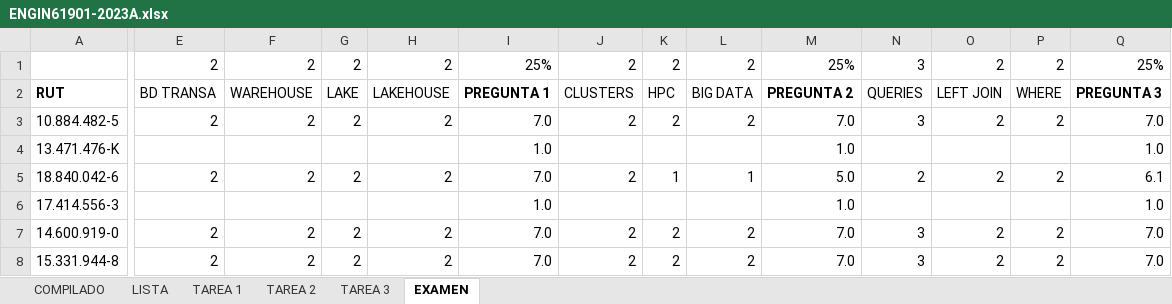
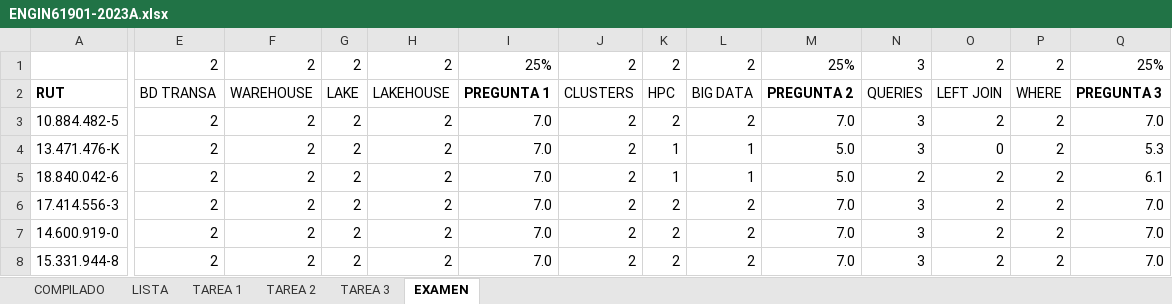
Before and after one commit to MLPortius/AyudantiasFEN, an Excel workbook: Datos_Masivos/Verano_2023/ENGIN61901-2023A.xlsx, sheet EXAMEN, drawn as a sheet; only a part is shown, gaps mark what is left out; values as stored, in another font and other column widths than the file's, no borders; the diff covers the shown part only; the diff names each change by its address in the sheet, - before the commit and + after, or states it on an @@ line.

Commit message:
dmmd examen casi terminado

```diff
--- a/Datos_Masivos/Verano_2023/ENGIN61901-2023A.xlsx (sheet EXAMEN)
+++ b/Datos_Masivos/Verano_2023/ENGIN61901-2023A.xlsx (sheet EXAMEN)
-E4: (empty)
+E4: 2
-F4: (empty)
+F4: 2
-G4: (empty)
+G4: 2
-H4: (empty)
+H4: 2
-I4: 1.0
+I4: 7.0
-J4: (empty)
+J4: 2
-K4: (empty)
+K4: 1
-L4: (empty)
+L4: 1
-M4: 1.0
+M4: 5.0
-N4: (empty)
+N4: 3
-O4: (empty)
+O4: 0
-P4: (empty)
+P4: 2
-Q4: 1.0
+Q4: 5.3
-E6: (empty)
+E6: 2
-F6: (empty)
+F6: 2
-G6: (empty)
+G6: 2
-H6: (empty)
+H6: 2
-I6: 1.0
+I6: 7.0
-J6: (empty)
+J6: 2
-K6: (empty)
+K6: 2
-L6: (empty)
+L6: 2
-M6: 1.0
+M6: 7.0
-N6: (empty)
+N6: 3
-O6: (empty)
+O6: 2
-P6: (empty)
+P6: 2
-Q6: 1.0
+Q6: 7.0
```
Also changed, not shown: 200 edited cells and cell formats elsewhere in this sheet, sheet COMPILADO, sheet TAREA 3, sheet TAREA 2, formulas that keep their value, 1 other file.
